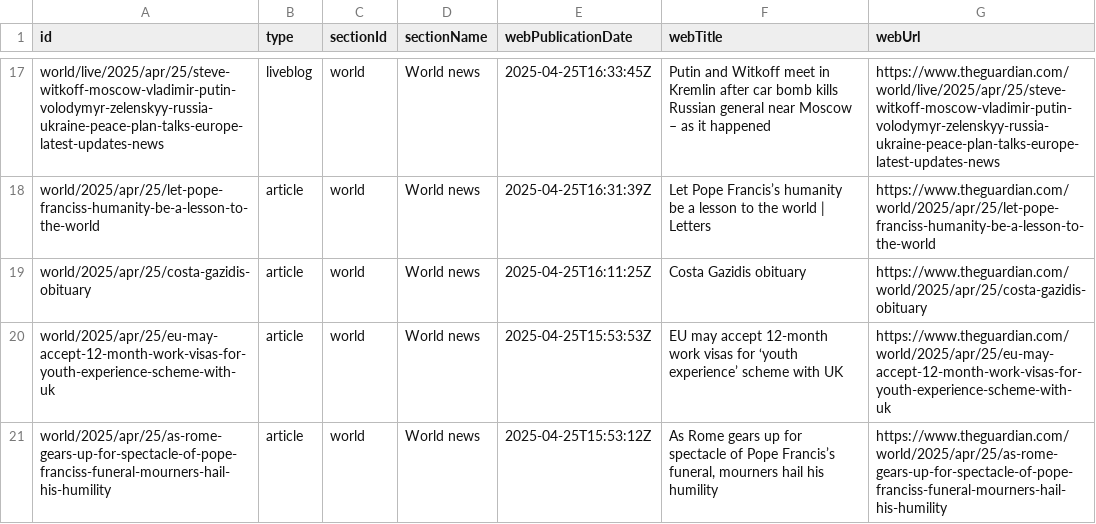
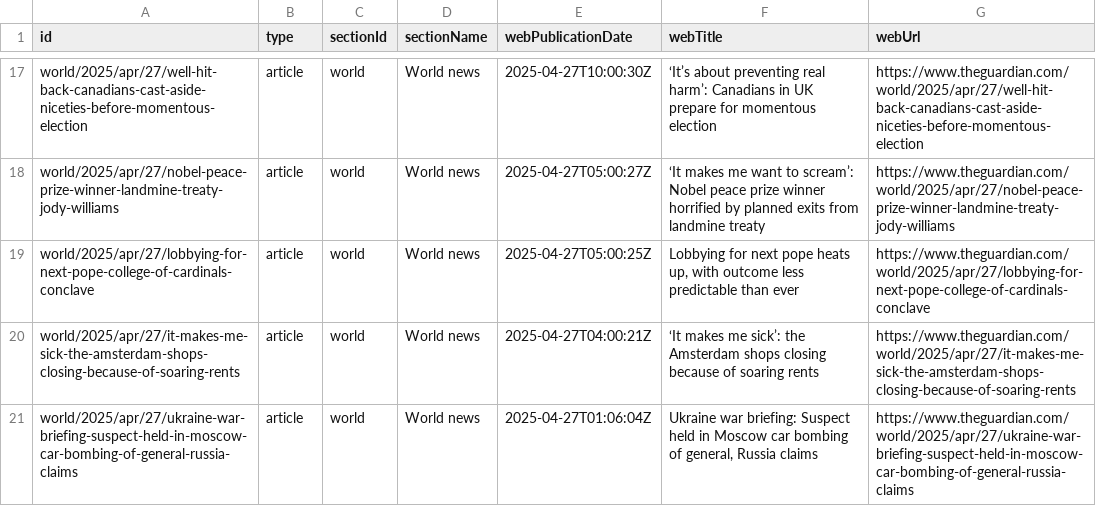
Before and after one commit to 400Ping/OpenSource-Platform, a CSV file: api.csv, drawn as a sheet; only a part is shown, gaps mark what is left out; the diff covers the shown part only; the diff names each change by its address in the sheet, - before the commit and + after, or states it on an @@ line.

```diff
--- a/api.csv
+++ b/api.csv
-A17 (id): world/live/2025/apr/25/steve-witkoff-moscow-vladimir-putin-volodymyr-zelenskyy-russia-ukraine-peace-plan-talks-europe-latest-updates-news
+A17 (id): world/2025/apr/27/well-hit-back-canadians-cast-aside-niceties-before-momentous-election
-B17 (type): liveblog
+B17 (type): article
-E17 (webPublicationDate): 2025-04-25T16:33:45Z
+E17 (webPublicationDate): 2025-04-27T10:00:30Z
-F17 (webTitle): Putin and Witkoff meet in Kremlin after car bomb kills Russian general near Moscow – as it happened
+F17 (webTitle): ‘It’s about preventing real harm’: Canadians in UK prepare for momentous election
-G17 (webUrl): https://www.theguardian.com/world/live/2025/apr/25/steve-witkoff-moscow-vladimir-putin-volodymyr-zelenskyy-russia-ukraine-peace-plan-talks-europe-latest-updates-news
+G17 (webUrl): https://www.theguardian.com/world/2025/apr/27/well-hit-back-canadians-cast-aside-niceties-before-momentous-election
-A18 (id): world/2025/apr/25/let-pope-franciss-humanity-be-a-lesson-to-the-world
+A18 (id): world/2025/apr/27/nobel-peace-prize-winner-landmine-treaty-jody-williams
-E18 (webPublicationDate): 2025-04-25T16:31:39Z
+E18 (webPublicationDate): 2025-04-27T05:00:27Z
-F18 (webTitle): Let Pope Francis’s humanity be a lesson to the world | Letters
+F18 (webTitle): ‘It makes me want to scream’: Nobel peace prize winner horrified by planned exits from landmine treaty
-G18 (webUrl): https://www.theguardian.com/world/2025/apr/25/let-pope-franciss-humanity-be-a-lesson-to-the-world
+G18 (webUrl): https://www.theguardian.com/world/2025/apr/27/nobel-peace-prize-winner-landmine-treaty-jody-williams
-A19 (id): world/2025/apr/25/costa-gazidis-obituary
+A19 (id): world/2025/apr/27/lobbying-for-next-pope-college-of-cardinals-conclave
-E19 (webPublicationDate): 2025-04-25T16:11:25Z
+E19 (webPublicationDate): 2025-04-27T05:00:25Z
-F19 (webTitle): Costa Gazidis obituary
+F19 (webTitle): Lobbying for next pope heats up, with outcome less predictable than ever
-G19 (webUrl): https://www.theguardian.com/world/2025/apr/25/costa-gazidis-obituary
+G19 (webUrl): https://www.theguardian.com/world/2025/apr/27/lobbying-for-next-pope-college-of-cardinals-conclave
-A20 (id): world/2025/apr/25/eu-may-accept-12-month-work-visas-for-youth-experience-scheme-with-uk
+A20 (id): world/2025/apr/27/it-makes-me-sick-the-amsterdam-shops-closing-because-of-soaring-rents
-E20 (webPublicationDate): 2025-04-25T15:53:53Z
+E20 (webPublicationDate): 2025-04-27T04:00:21Z
-F20 (webTitle): EU may accept 12-month work visas for ‘youth experience’ scheme with UK
+F20 (webTitle): ‘It makes me sick’: the Amsterdam shops closing because of soaring rents
-G20 (webUrl): https://www.theguardian.com/world/2025/apr/25/eu-may-accept-12-month-work-visas-for-youth-experience-scheme-with-uk
+G20 (webUrl): https://www.theguardian.com/world/2025/apr/27/it-makes-me-sick-the-amsterdam-shops-closing-because-of-soaring-rents
-A21 (id): world/2025/apr/25/as-rome-gears-up-for-spectacle-of-pope-franciss-funeral-mourners-hail-his-humility
+A21 (id): world/2025/apr/27/ukraine-war-briefing-suspect-held-in-moscow-car-bombing-of-general-russia-claims
-E21 (webPublicationDate): 2025-04-25T15:53:12Z
+E21 (webPublicationDate): 2025-04-27T01:06:04Z
-F21 (webTitle): As Rome gears up for spectacle of Pope Francis’s funeral, mourners hail his humility
+F21 (webTitle): Ukraine war briefing: Suspect held in Moscow car bombing of general, Russia claims
-G21 (webUrl): https://www.theguardian.com/world/2025/apr/25/as-rome-gears-up-for-spectacle-of-pope-franciss-funeral-mourners-hail-his-humility
+G21 (webUrl): https://www.theguardian.com/world/2025/apr/27/ukraine-war-briefing-suspect-held-in-moscow-car-bombing-of-general-russia-claims
```
Also changed, not shown: 1 added row, 1 removed row and 56 edited cells elsewhere in this file.
